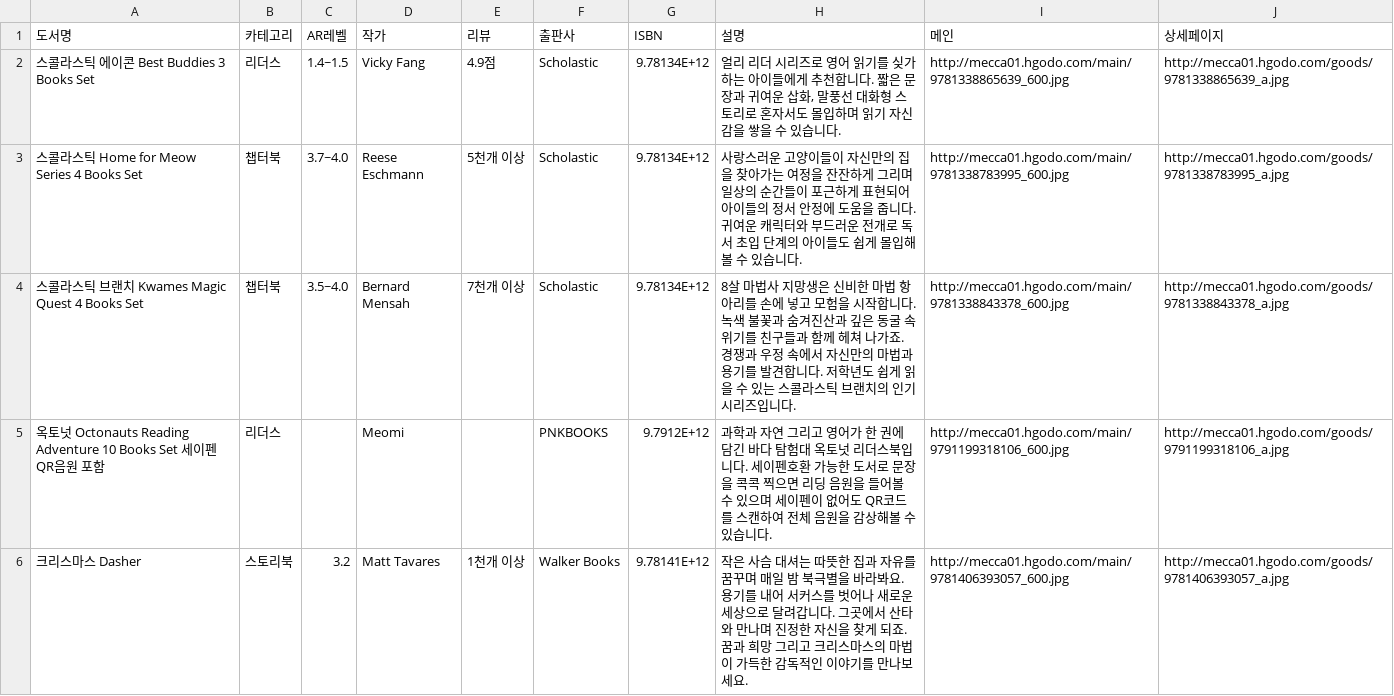
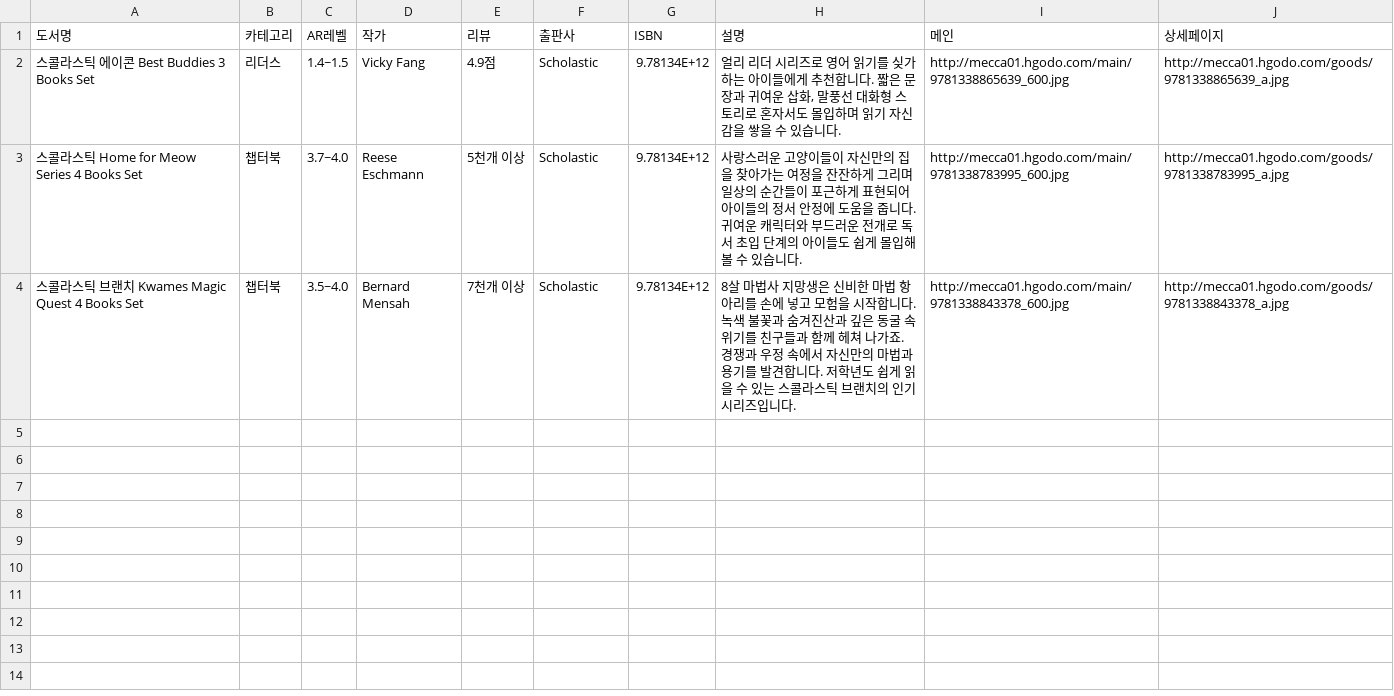
Before and after one commit to BOOKMECCA/BOOKMECCA, a CSV file: booklist.csv, drawn as a sheet.

Commit message:
Add files via upload

```diff
--- a/booklist.csv
+++ b/booklist.csv
@@ -4,3 +4 @@
 스콜라스틱 브랜치 Kwames Magic Quest 4 Books Set,챕터북,3.5~4.0,Bernard Mensah,7천개 이상,Scholastic,9.78134E+12,8살 마법사 지망생은 신비한 마법 항아리를 손에 넣고 모험을 시작합니다. 녹색 불꽃과 숨겨진산과 깊은 동굴 속 위기를 친구들과 함께 헤쳐 나가죠. 경쟁과 우정 속에서 자신만의 마법과 용기를 발견합니다. 저학년도 쉽게 읽을 수 있는 스콜라스틱 브랜치의 인기 시리즈입니다.,http://mecca01.hgodo.com/main/9781338843378_600.jpg,http://mecca01.hgodo.com/goods/9781338843378_a.jpg
-옥토넛 Octonauts Reading Adventure 10 Books Set 세이펜 QR음원 포함,리더스,,Meomi,,PNKBOOKS,9.7912E+12,과학과 자연 그리고 영어가 한 권에 담긴 바다 탐험대 옥토넛 리더스북입니다. 세이펜호환 가능한 도서로 문장을 콕콕 찍으면 리딩 음원을 들어볼 수 있으며 세이펜이 없어도 QR코드를 스캔하여 전체 음원을 감상해볼 수 있습니다.,http://mecca01.hgodo.com/main/9791199318106_600.jpg,http://mecca01.hgodo.com/goods/9791199318106_a.jpg
-크리스마스 Dasher,스토리북,3.2,Matt Tavares,1천개 이상,Walker Books,9.78141E+12,작은 사슴 대셔는 따뜻한 집과 자유를 꿈꾸며 매일 밤 북극별을 바라봐요. 용기를 내어 서커스를 벗어나 새로운 세상으로 달려갑니다. 그곳에서 산타와 만나며 진정한 자신을 찾게 되죠. 꿈과 희망 그리고 크리스마스의 마법이 가득한 감독적인 이야기를 만나보세요.,http://mecca01.hgodo.com/main/9781406393057_600.jpg,http://mecca01.hgodo.com/goods/9781406393057_a.jpg
```
